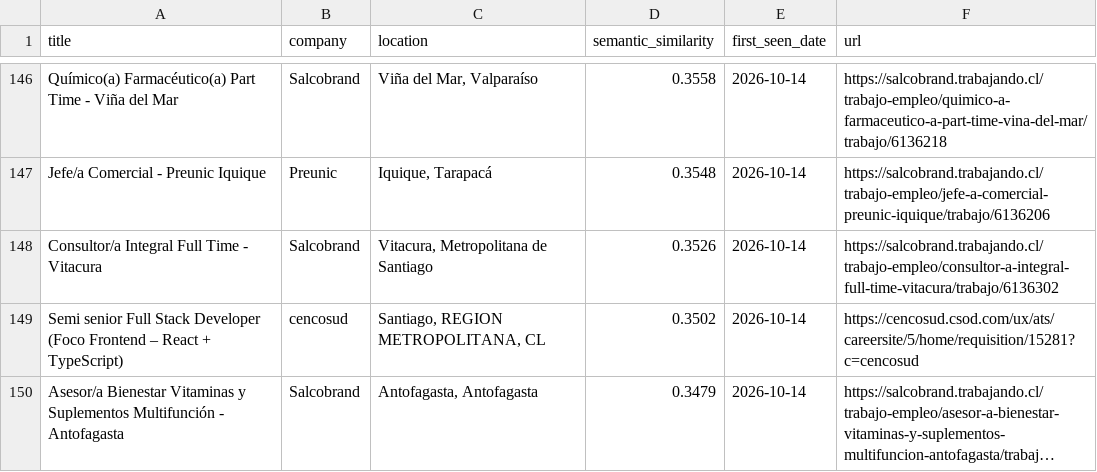
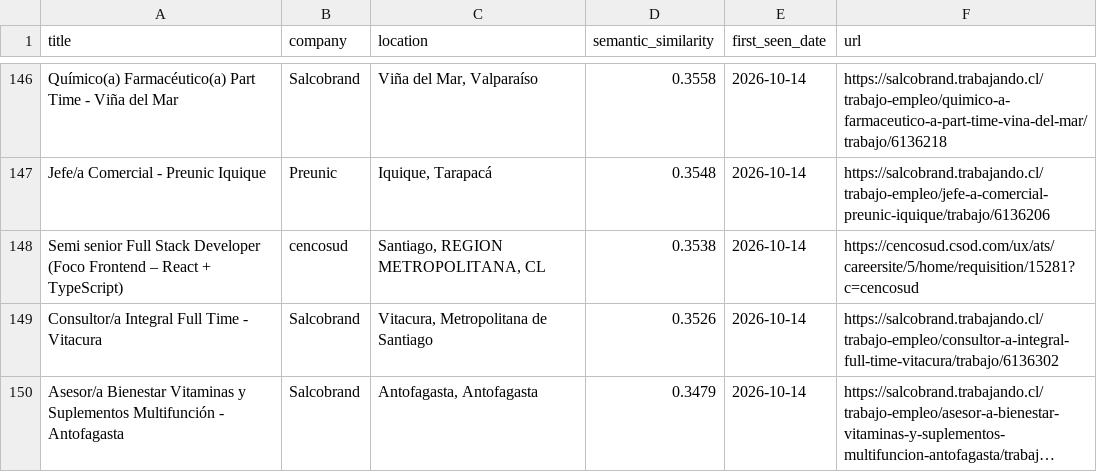
Before and after one commit to BarbaraPFloresRios/JobTrackerChile, a CSV file: data/recent_jobs.csv, drawn as a sheet; only a part is shown, gaps mark what is left out; long unchanged cells end in …; removed rows and columns are numbered as before the commit, all else as after; the diff covers the shown part only; the diff names each change by its address in the sheet, - before the commit and + after, or states it on an @@ line.

```diff
--- a/data/recent_jobs.csv
+++ b/data/recent_jobs.csv
+row 148: Semi senior Full Stack Developer (Foco Frontend – React + TypeScript) | cencosud | Santiago, REGION METROPOLITANA, CL | 0.3538 | 2026-10-14 | https://cencosud.csod.com/ux/ats/careersite/5/home/requisition/15281?c=cencosud
-row 149: Semi senior Full Stack Developer (Foco Frontend – React + TypeScript) | cencosud | Santiago, REGION METROPOLITANA, CL | 0.3502 | 2026-10-14 | https://cencosud.csod.com/ux/ats/careersite/5/home/requisition/15281?c=cencosud
```
Also changed, not shown: 2 added rows, 3 removed rows and 10 edited cells elsewhere in this file, data/raw/abc_jobs.csv, data/raw/amazon_jobs.csv, 19 other files.
